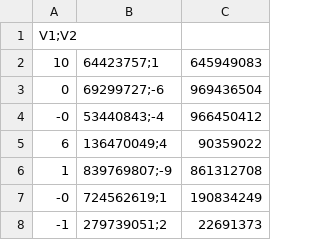
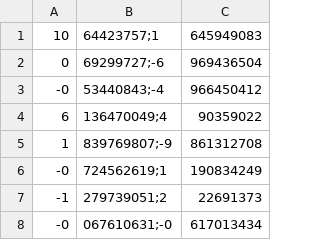
Before and after one commit to esalvatierra/DGBCABA20, a CSV file: datos_ejercicios.csv, drawn as a sheet; only a part is shown; the shorter side is filled out with more unchanged rows; the diff names each change by its address in the sheet, - before the commit and + after, or states it on an @@ line.

Commit message:
Update datos_ejercicios.csv

```diff
--- a/datos_ejercicios.csv
+++ b/datos_ejercicios.csv
-row 1: V1;V2
```
